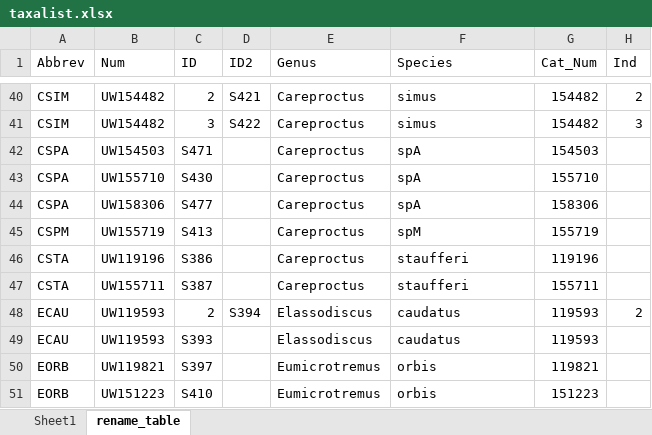
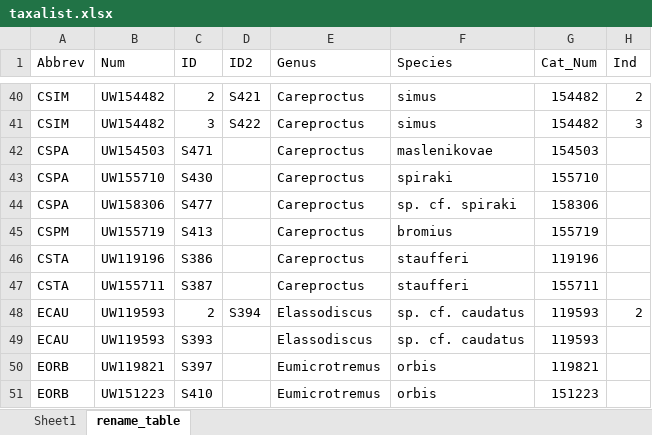
Before and after one commit to jgardn92/jg-exon-capture, an Excel workbook: taxalist.xlsx, sheet rename_table, drawn as a sheet; only a part is shown, gaps mark what is left out; values as stored, in another font and other column widths than the file's, no borders; the diff names each change by its address in the sheet, - before the commit and + after, or states it on an @@ line.

```diff
--- a/taxalist.xlsx (sheet rename_table)
+++ b/taxalist.xlsx (sheet rename_table)
-F42 (Species): spA
+F42 (Species): maslenikovae
-F43 (Species): spA
+F43 (Species): spiraki
-F44 (Species): spA
+F44 (Species): sp. cf. spiraki
-F45 (Species): spM
+F45 (Species): bromius
-F48:F49 (Species): caudatus
+F48:F49 (Species): sp. cf. caudatus
```
Also changed, not shown: sheet Sheet1, 5 other files.
